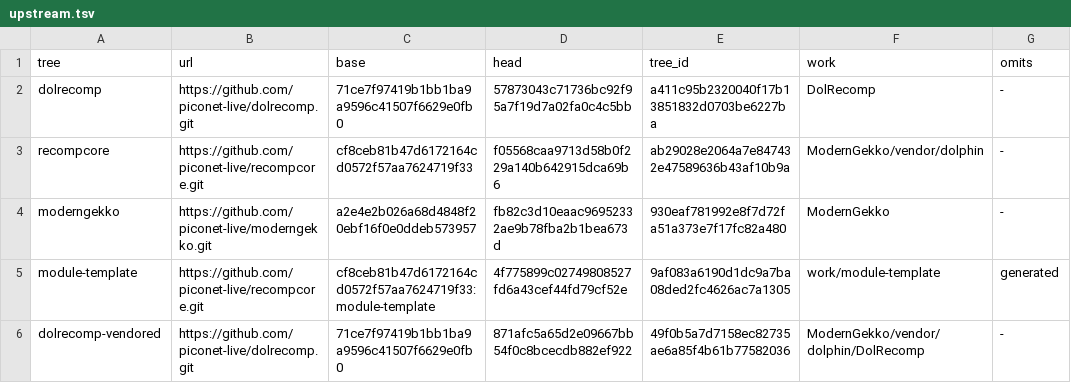
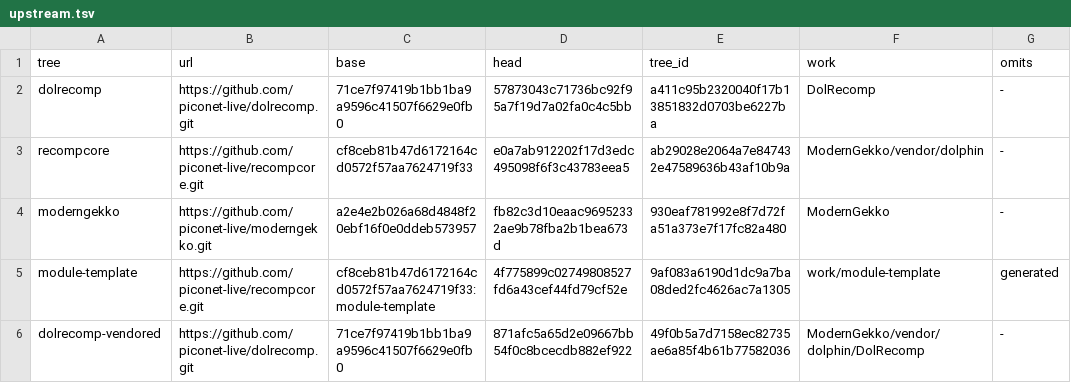
Before and after one commit to piconet-live/piconet-runner, a TSV file: forks/upstream.tsv, drawn as a sheet.

```diff
--- a/forks/upstream.tsv
+++ b/forks/upstream.tsv
@@ -2,3 +2,3 @@ tree	url	base	head	tree_id	work	omits
 dolrecomp	https://github.com/piconet-live/dolrecomp.git	71ce7f97419b1bb1ba9a9596c41507f6629e0fb0	57873043c71736bc92f95a7f19d7a02fa0c4c5bb	a411c95b2320040f17b13851832d0703be6227ba	DolRecomp	-
-recompcore	https://github.com/piconet-live/recompcore.git	cf8ceb81b47d6172164cd0572f57aa7624719f33	f05568caa9713d58b0f229a140b642915dca69b6	ab29028e2064a7e847432e47589636b43af10b9a	ModernGekko/vendor/dolphin	-
+recompcore	https://github.com/piconet-live/recompcore.git	cf8ceb81b47d6172164cd0572f57aa7624719f33	e0a7ab912202f17d3edc495098f6f3c43783eea5	ab29028e2064a7e847432e47589636b43af10b9a	ModernGekko/vendor/dolphin	-
 moderngekko	https://github.com/piconet-live/moderngekko.git	a2e4e2b026a68d4848f20ebf16f0e0ddeb573957	fb82c3d10eaac96952332ae9b78fba2b1bea673d	930eaf781992e8f7d72fa51a373e7f17fc82a480	ModernGekko	-
```
